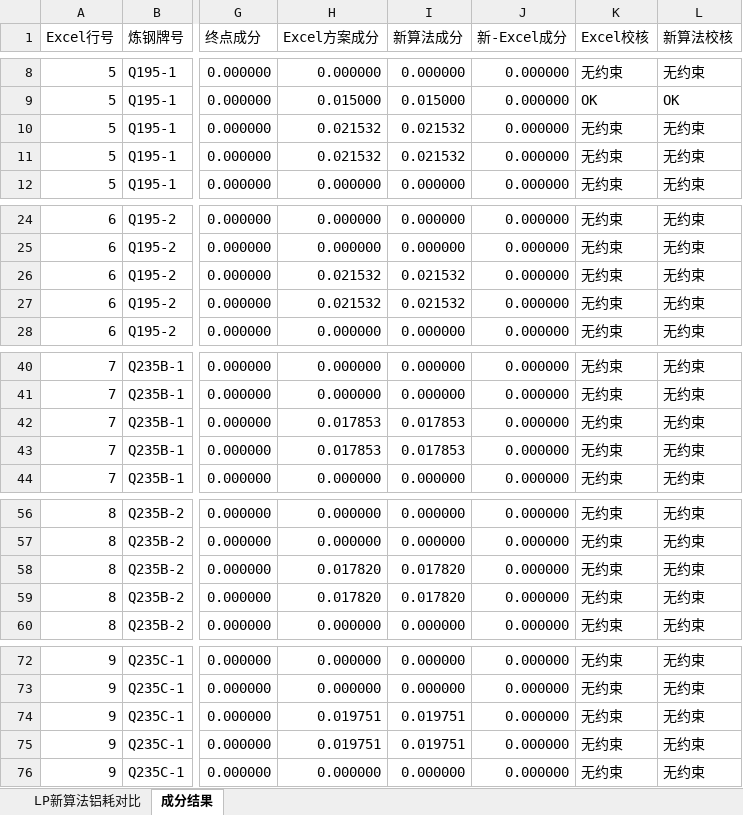
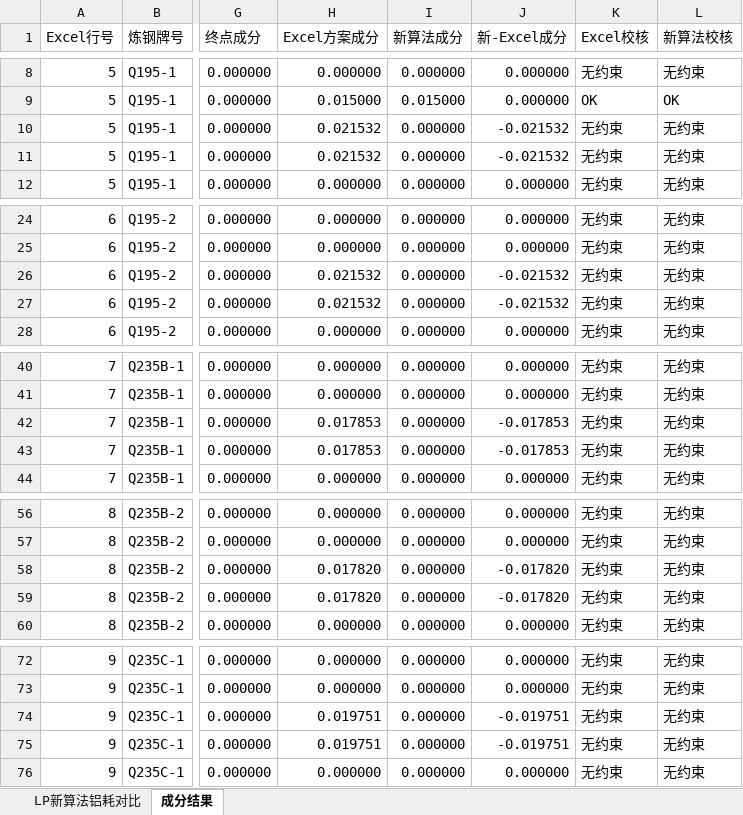
Before and after one commit to MagicXran/alloy_cost_calculation, an Excel workbook: outputs/lp_actual_aluminum/热卷成本效益测算20260613版_LP新算法_单源对比_20260617_成分结果.xlsx, sheet 成分结果, drawn as a sheet; only a part is shown, gaps mark what is left out; values as stored, in another font and other column widths than the file's, no cell formats; the diff covers the shown part only; the diff names each change by its address in the sheet, - before the commit and + after, or states it on an @@ line.

```diff
--- a/outputs/lp_actual_aluminum/热卷成本效益测算20260613版_LP新算法_单源对比_20260617_成分结果.xlsx (sheet 成分结果)
+++ b/outputs/lp_actual_aluminum/热卷成本效益测算20260613版_LP新算法_单源对比_20260617_成分结果.xlsx (sheet 成分结果)
-I10:I11 (新算法成分): 0.021532
+I10:I11 (新算法成分): 0.000000
-J10:J11 (新-Excel成分): 0.000000
+J10:J11 (新-Excel成分): -0.021532
-I26:I27 (新算法成分): 0.021532
+I26:I27 (新算法成分): 0.000000
-J26:J27 (新-Excel成分): 0.000000
+J26:J27 (新-Excel成分): -0.021532
-I42:I43 (新算法成分): 0.017853
+I42:I43 (新算法成分): 0.000000
-J42:J43 (新-Excel成分): 0.000000
+J42:J43 (新-Excel成分): -0.017853
-I58:I59 (新算法成分): 0.017820
+I58:I59 (新算法成分): 0.000000
-J58:J59 (新-Excel成分): 0.000000
+J58:J59 (新-Excel成分): -0.017820
-I74:I75 (新算法成分): 0.019751
+I74:I75 (新算法成分): 0.000000
-J74:J75 (新-Excel成分): 0.000000
+J74:J75 (新-Excel成分): -0.019751
```
Also changed, not shown: 1292 edited cells elsewhere in this sheet, sheet LP新算法铝耗对比, cell formats, alloy-batch-template-v1.xlsx, 6 other files.
